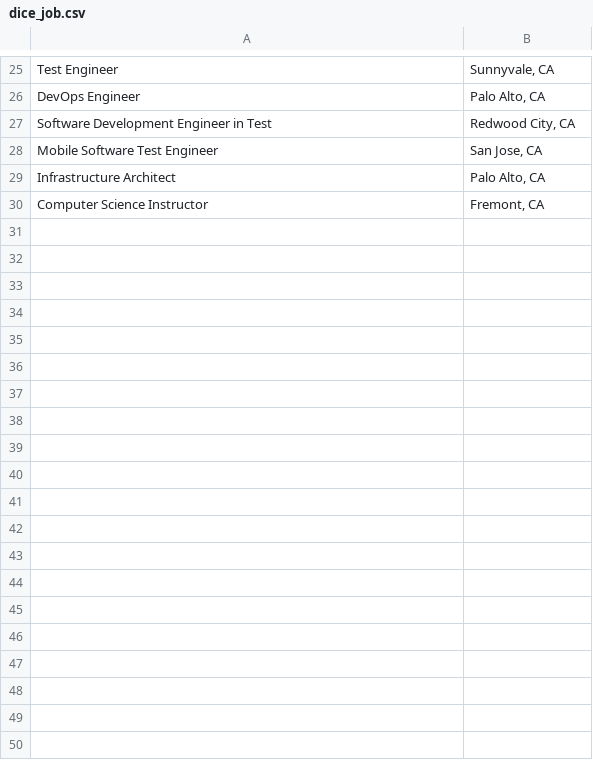
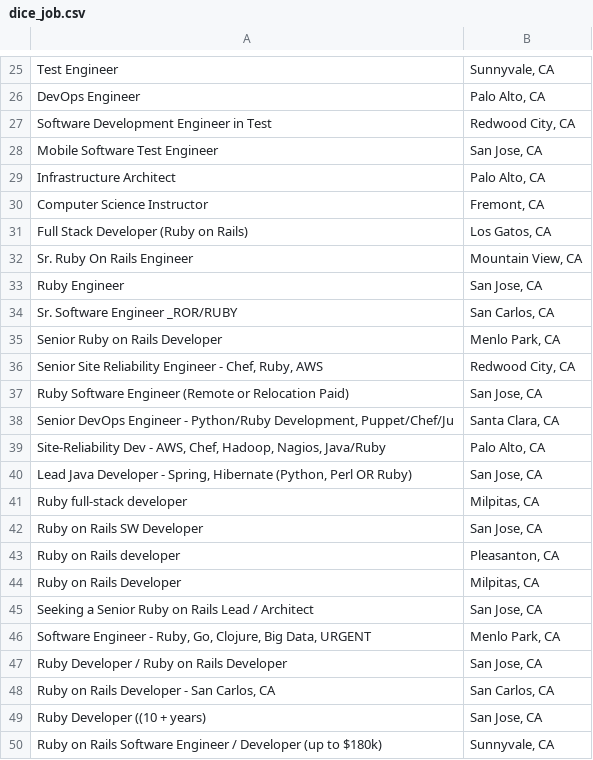
Before and after one commit to vikingeducation/assignment_web_scraper, a CSV file: dice_job.csv, drawn as a sheet; only a part is shown, gaps mark what is left out; the diff covers the shown part only; the diff names each change by its address in the sheet, - before the commit and + after, or states it on an @@ line.

```diff
--- a/dice_job.csv
+++ b/dice_job.csv
+row 31: Full Stack Developer (Ruby on Rails) | Los Gatos, CA
+row 32: Sr. Ruby On Rails Engineer | Mountain View, CA
+row 33: Ruby Engineer | San Jose, CA
+row 34: Sr. Software Engineer _ROR/RUBY | San Carlos, CA
+row 35: Senior Ruby on Rails Developer | Menlo Park, CA
+row 36: Senior Site Reliability Engineer - Chef, Ruby, AWS | Redwood City, CA
+row 37: Ruby Software Engineer (Remote or Relocation Paid) | San Jose, CA
+row 38: Senior DevOps Engineer - Python/Ruby Development, Puppet/Chef/Ju | Santa Clara, CA
+row 39: Site-Reliability Dev - AWS, Chef, Hadoop, Nagios, Java/Ruby | Palo Alto, CA
+row 40: Lead Java Developer - Spring, Hibernate (Python, Perl OR Ruby) | San Jose, CA
+row 41: Ruby full-stack developer | Milpitas, CA
+row 42: Ruby on Rails SW Developer | San Jose, CA
+row 43: Ruby on Rails developer | Pleasanton, CA
+row 44: Ruby on Rails Developer | Milpitas, CA
+row 45: Seeking a Senior Ruby on Rails Lead / Architect | San Jose, CA
+row 46: Software Engineer - Ruby, Go, Clojure, Big Data, URGENT | Menlo Park, CA
+row 47: Ruby Developer / Ruby on Rails Developer | San Jose, CA
+row 48: Ruby on Rails Developer - San Carlos, CA | San Carlos, CA
+row 49: Ruby Developer ((10 + years) | San Jose, CA
+row 50: Ruby on Rails Software Engineer / Developer (up to $180k) | Sunnyvale, CA
```
Also changed, not shown: 10 added rows elsewhere in this file, 1 other file.
